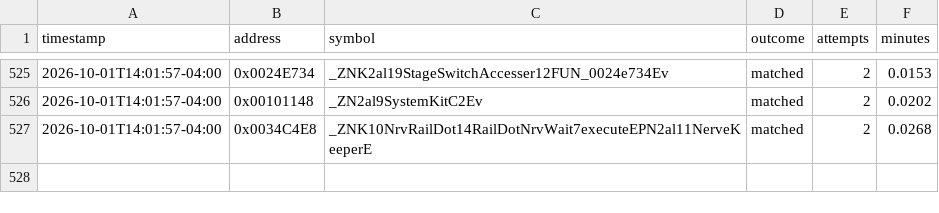
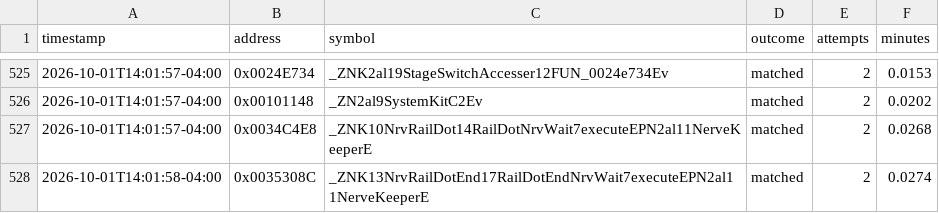
Before and after one commit to exgota/super-mario-3d-land-browser, a CSV file: project/ledger.csv, drawn as a sheet; only a part is shown, gaps mark what is left out; the diff names each change by its address in the sheet, - before the commit and + after, or states it on an @@ line.

```diff
--- a/project/ledger.csv
+++ b/project/ledger.csv
+row 528: 2026-10-01T14:01:58-04:00 | 0x0035308C | _ZNK13NrvRailDotEnd17RailDotEndNrvWait7executeEPN2al11NerveKeeperE | matched | 2 | 0.0274
```
Also changed, not shown: 2 other files.
